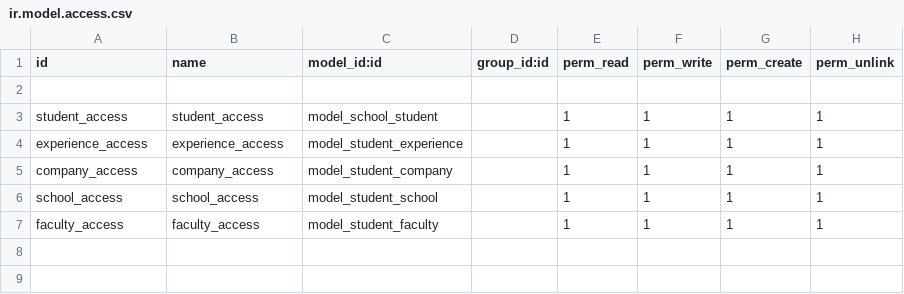
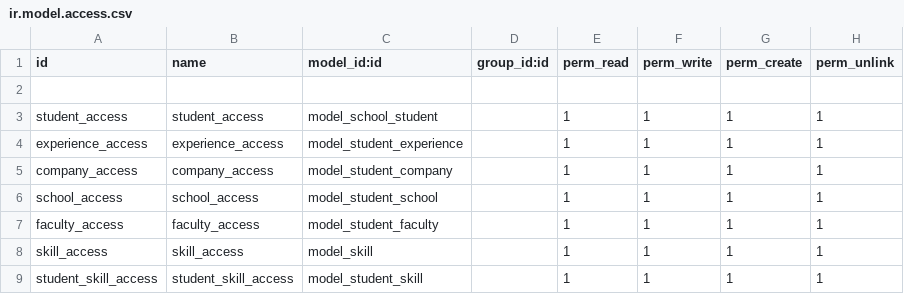
Before and after one commit to BriceCG/custom_school, a CSV file: security/ir.model.access.csv, drawn as a sheet; the diff names each change by its address in the sheet, - before the commit and + after, or states it on an @@ line.

Commit message:
[ADD] skill analysis

```diff
--- a/security/ir.model.access.csv
+++ b/security/ir.model.access.csv
+row 8: skill_access | skill_access | model_skill |  | 1 | 1 | 1 | 1
+row 9: student_skill_access | student_skill_access | model_student_skill |  | 1 | 1 | 1 | 1
```
Also changed, not shown: 6 other files.
